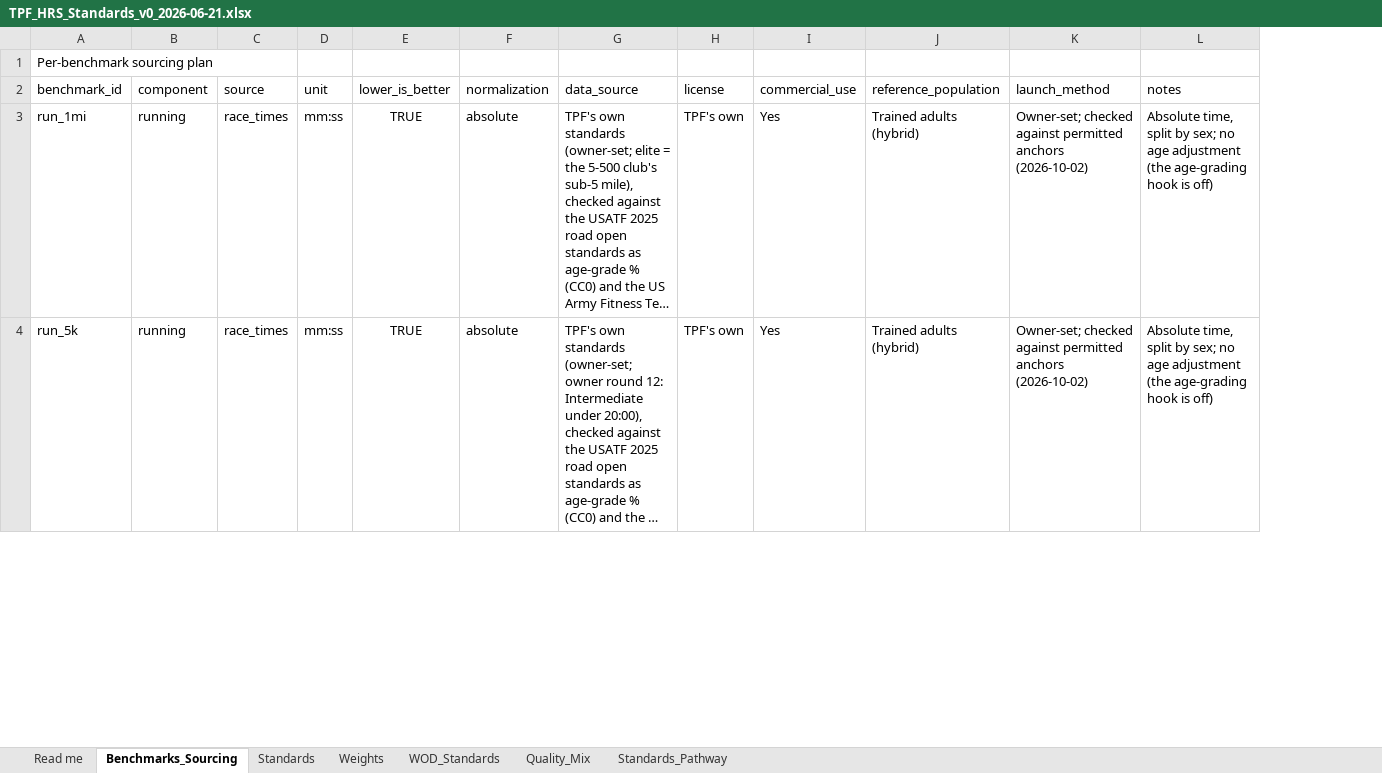
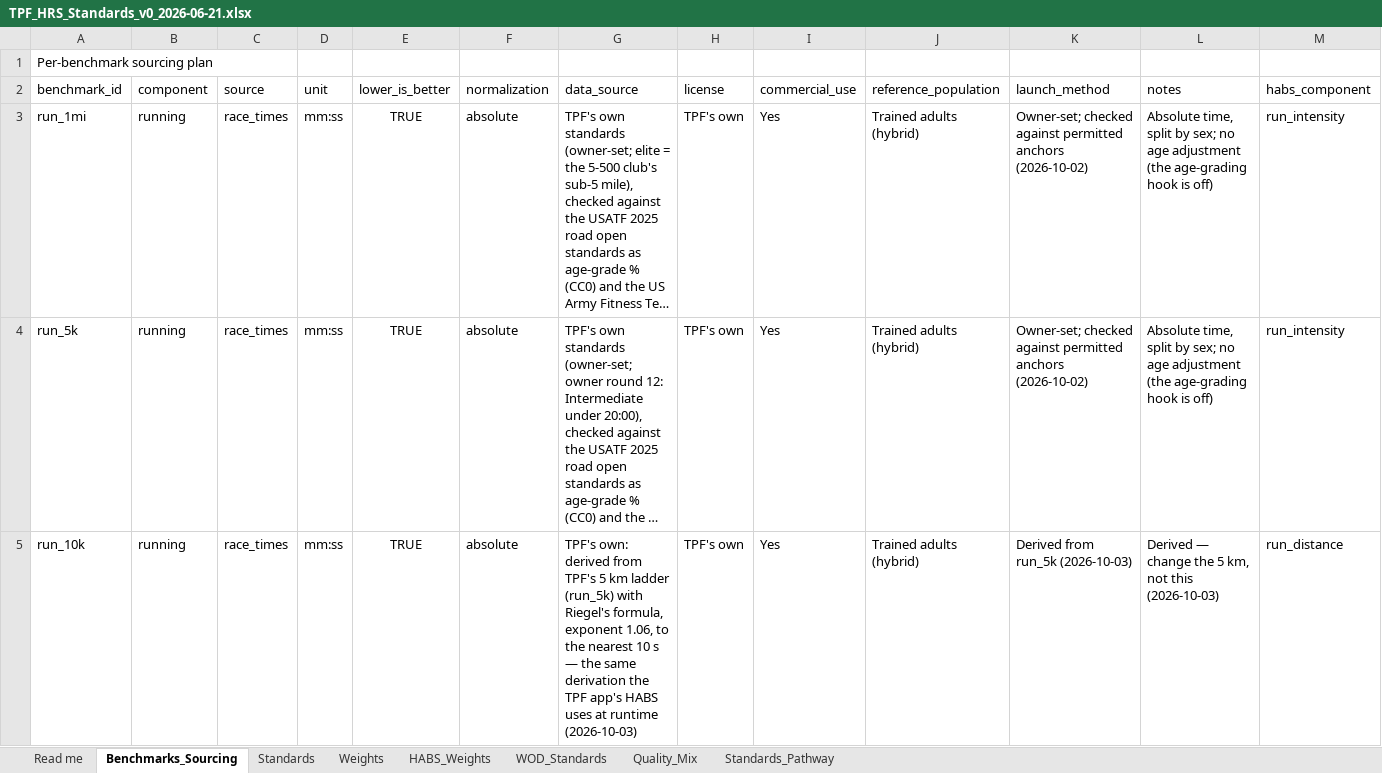
Before and after one commit to TGW7/TPFBenchmark, an Excel workbook: config/standards/TPF_HRS_Standards_v0_2026-06-21.xlsx, sheet Benchmarks_Sourcing, drawn as a sheet; only a part is shown; long unchanged cells end in …; values as stored, in another font and other column widths than the file's, no borders; the diff covers the shown part only; the diff names each change by its address in the sheet, - before the commit and + after, or states it on an @@ line.

```diff
--- a/config/standards/TPF_HRS_Standards_v0_2026-06-21.xlsx (sheet Benchmarks_Sourcing)
+++ b/config/standards/TPF_HRS_Standards_v0_2026-06-21.xlsx (sheet Benchmarks_Sourcing)
+sheet tab: HABS_Weights
+column M (habs_component), rows 3-4: run_intensity | run_intensity
+row 5: run_10k | running | race_times | mm:ss | TRUE | absolute | TPF's own: derived from TPF's 5 km ladder (run_5k) with Riegel's formula, exponent 1.06, to the nearest 10 s — the same derivation the TPF app's HABS uses at runtime (2026-10-03) | TPF's own | Yes | Trained adults (hybrid) | Derived from run_5k (2026-10-03) | Derived — change the 5 km, not this (2026-10-03) | run_distance
```
Also changed, not shown: 1 added row elsewhere in this sheet, sheet Standards_Pathway, sheet Standards, sheet Read me, 37 other files.
